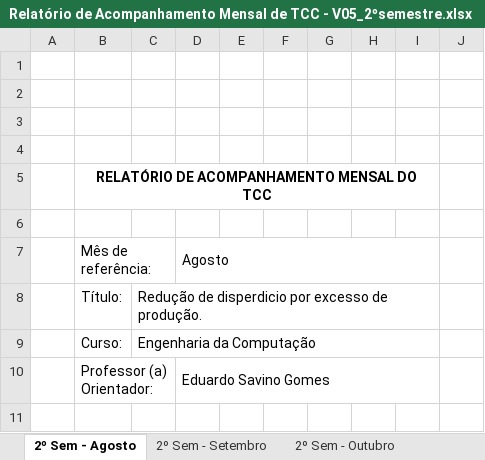
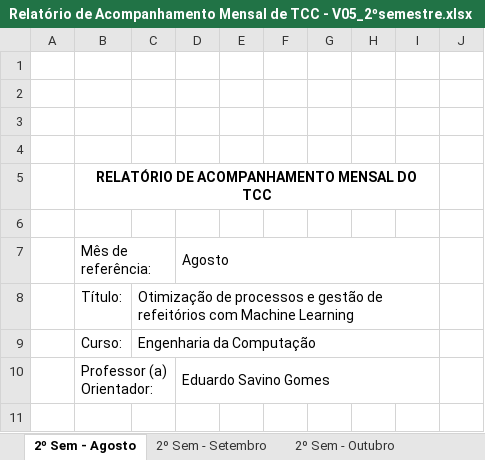
Before and after one commit to SrMartis/TCC1, an Excel workbook: Entregas/Relatório de Acompanhamento Mensal de TCC - V05_2ºsemestre.xlsx, sheet 2º Sem - Agosto, drawn as a sheet; only a part is shown; values as stored, in another font and other column widths than the file's, no borders; charts and pictures and conditional formats not drawn; the diff names each change by its address in the sheet, - before the commit and + after, or states it on an @@ line.

```diff
--- a/Entregas/Relatório de Acompanhamento Mensal de TCC - V05_2ºsemestre.xlsx (sheet 2º Sem - Agosto)
+++ b/Entregas/Relatório de Acompanhamento Mensal de TCC - V05_2ºsemestre.xlsx (sheet 2º Sem - Agosto)
-C8: Redução de disperdicio por excesso de produção.
+C8: Otimização de processos e gestão de refeitórios com Machine Learning
```
Also changed, not shown: sheet 2º Sem - Novembro, sheet 2º Sem - Outubro, sheet 2º Sem - Setembro, charts or pictures.
